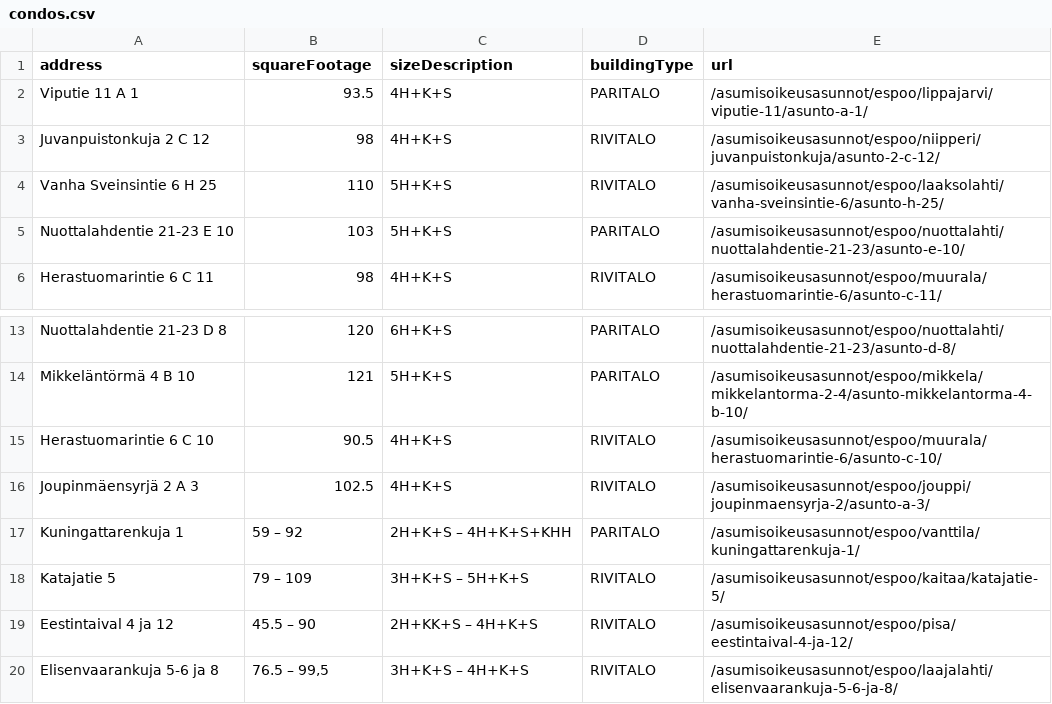
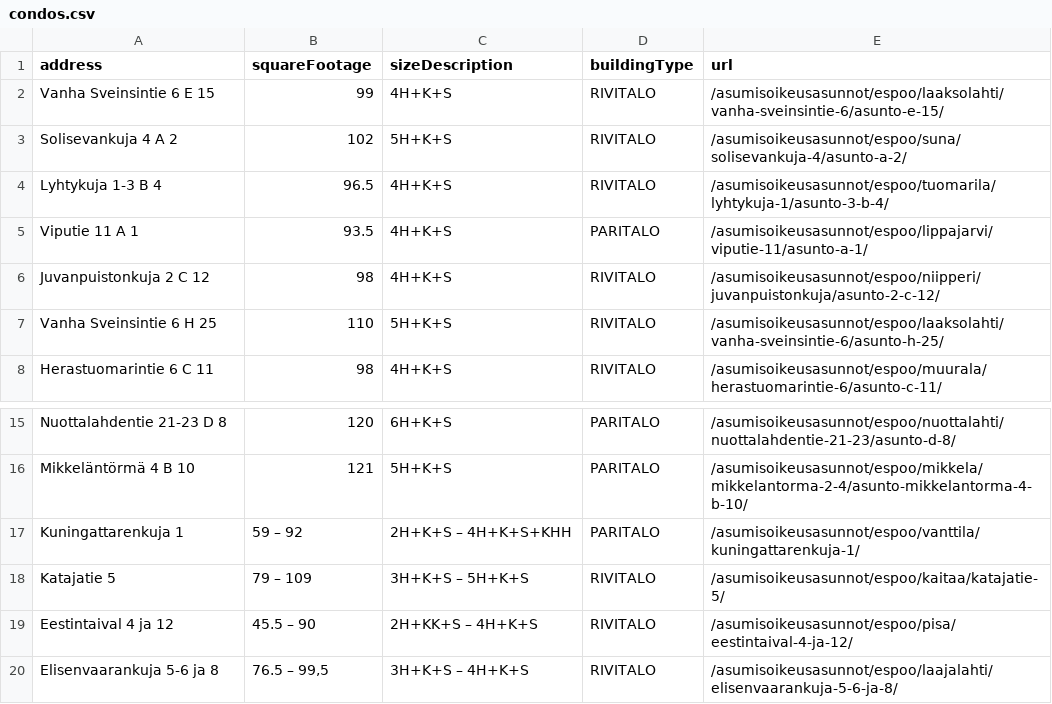
Before and after one commit to Laumak/go-web-scraper, a CSV file: condos.csv, drawn as a sheet; only a part is shown, gaps mark what is left out.

Commit message:
Data update for 9.2.2024

```diff
--- a/condos.csv
+++ b/condos.csv
@@ -1,2 +1,5 @@
 address,squareFootage,sizeDescription,buildingType,url
+Vanha Sveinsintie 6 E 15,99,4H+K+S,RIVITALO,/asumisoikeusasunnot/espoo/laaksolahti/vanha-sveinsintie-6/asunto-e-15/
+Solisevankuja 4 A 2,102,5H+K+S,RIVITALO,/asumisoikeusasunnot/espoo/suna/solisevankuja-4/asunto-a-2/
+Lyhtykuja 1-3 B 4,96.5,4H+K+S,RIVITALO,/asumisoikeusasunnot/espoo/tuomarila/lyhtykuja-1/asunto-3-b-4/
 Viputie 11 A 1,93.5,4H+K+S,PARITALO,/asumisoikeusasunnot/espoo/lippajarvi/viputie-11/asunto-a-1/
@@ -4,3 +7,2 @@ Juvanpuistonkuja 2 C 12,98,4H+K+S,RIVITALO,/asumisoikeusasunnot/espoo/niipperi/j
 Vanha Sveinsintie 6 H 25,110,5H+K+S,RIVITALO,/asumisoikeusasunnot/espoo/laaksolahti/vanha-sveinsintie-6/asunto-h-25/
-Nuottalahdentie 21-23 E 10,103,5H+K+S,PARITALO,/asumisoikeusasunnot/espoo/nuottalahti/nuottalahdentie-21-23/asunto-e-10/
 Herastuomarintie 6 C 11,98,4H+K+S,RIVITALO,/asumisoikeusasunnot/espoo/muurala/herastuomarintie-6/asunto-c-11/
@@ -14,4 +16,2 @@ Nuottalahdentie 21-23 D 8,120,6H+K+S,PARITALO,/asumisoikeusasunnot/espoo/nuottal
 Mikkeläntörmä 4 B 10,121,5H+K+S,PARITALO,/asumisoikeusasunnot/espoo/mikkela/mikkelantorma-2-4/asunto-mikkelantorma-4-b-10/
-Herastuomarintie 6 C 10,90.5,4H+K+S,RIVITALO,/asumisoikeusasunnot/espoo/muurala/herastuomarintie-6/asunto-c-10/
-Joupinmäensyrjä 2 A 3,102.5,4H+K+S,RIVITALO,/asumisoikeusasunnot/espoo/jouppi/joupinmaensyrja-2/asunto-a-3/
 Kuningattarenkuja 1,59 – 92,2H+K+S – 4H+K+S+KHH,PARITALO,/asumisoikeusasunnot/espoo/vanttila/kuningattarenkuja-1/
```
Also changed, not shown: 1 other file.
